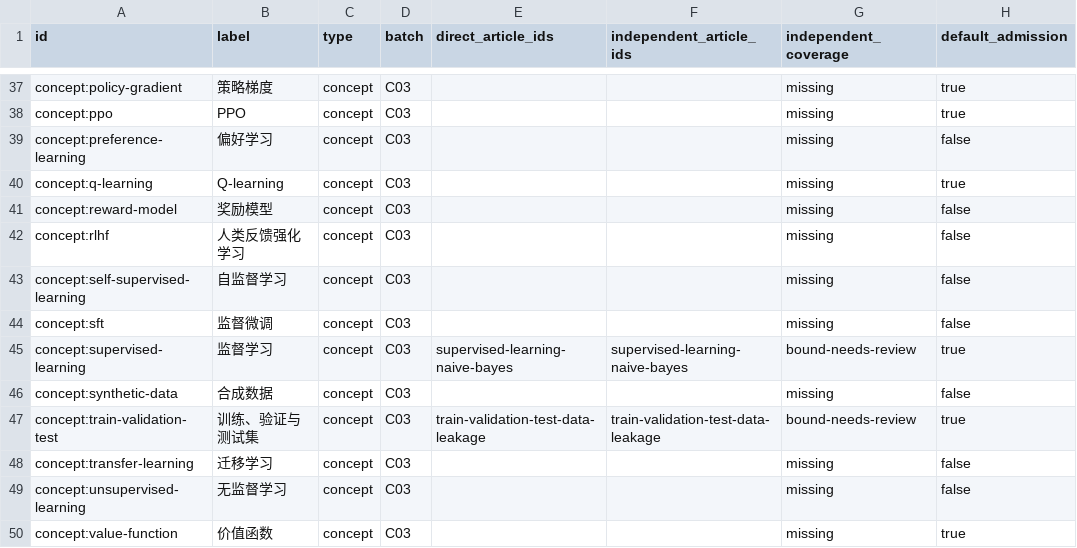
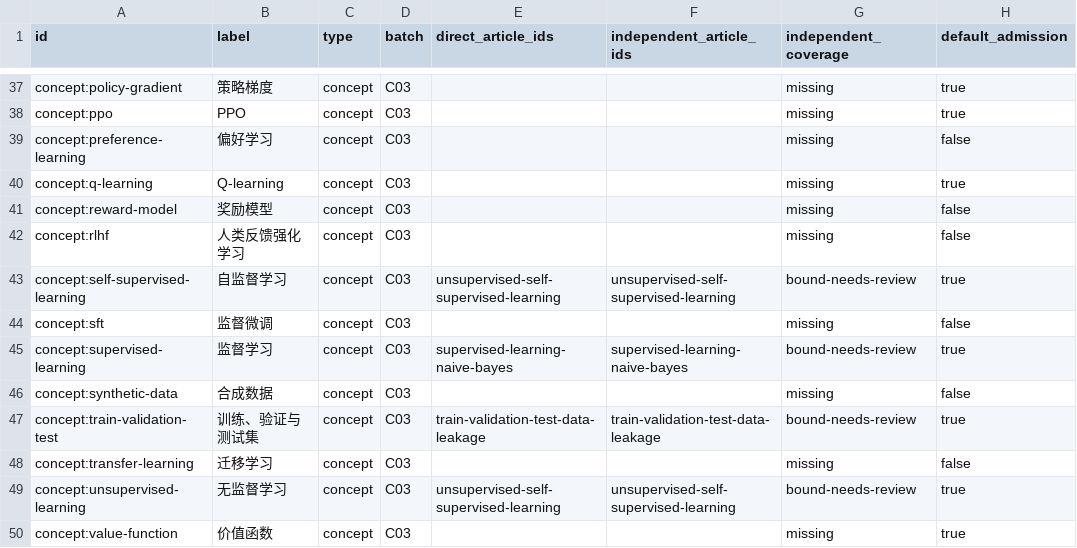
Before and after one commit to chentieshu/NextCHINA_Docs, a CSV file: docs/content-inventory/C03.csv, drawn as a sheet; only a part is shown, gaps mark what is left out.

```diff
--- a/docs/content-inventory/C03.csv
+++ b/docs/content-inventory/C03.csv
@@ -42,3 +42,3 @@ concept:reward-model,奖励模型,concept,C03,,,missing,false
 concept:rlhf,人类反馈强化学习,concept,C03,,,missing,false
-concept:self-supervised-learning,自监督学习,concept,C03,,,missing,false
+concept:self-supervised-learning,自监督学习,concept,C03,unsupervised-self-supervised-learning,unsupervised-self-supervised-learning,bound-needs-review,true
 concept:sft,监督微调,concept,C03,,,missing,false
@@ -48,3 +48,3 @@ concept:train-validation-test,训练、验证与测试集,concept,C03,train-vali
 concept:transfer-learning,迁移学习,concept,C03,,,missing,false
-concept:unsupervised-learning,无监督学习,concept,C03,,,missing,false
+concept:unsupervised-learning,无监督学习,concept,C03,unsupervised-self-supervised-learning,unsupervised-self-supervised-learning,bound-needs-review,true
 concept:value-function,价值函数,concept,C03,,,missing,true
```
Also changed, not shown: docs/content-inventory/C02.csv, 16 other files.
